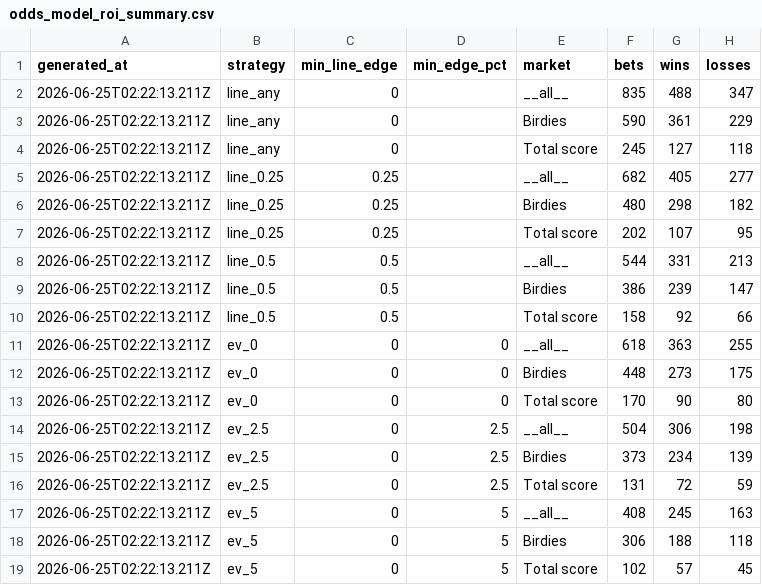
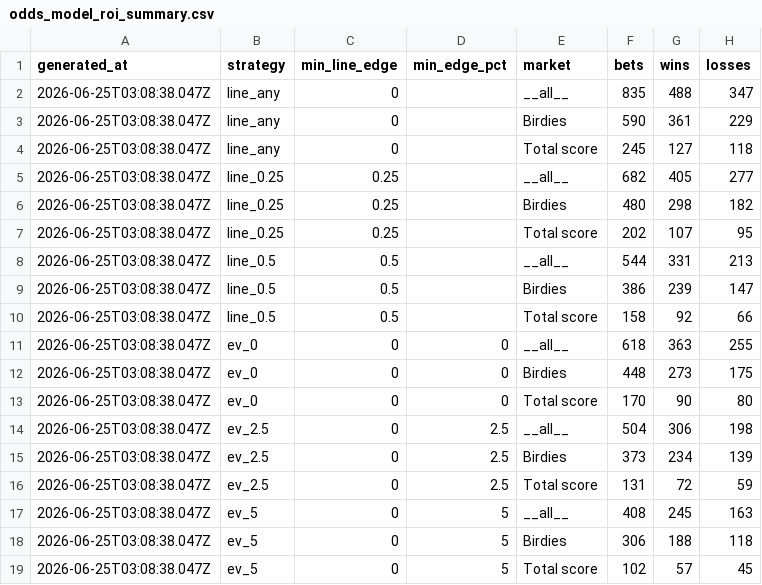
Before and after one commit to jriordan55/alpha-caddie, a CSV file: alpha-caddie-web/data/odds_model_roi_summary.csv, drawn as a sheet; only a part is shown; the diff names each change by its address in the sheet, - before the commit and + after, or states it on an @@ line.

```diff
--- a/alpha-caddie-web/data/odds_model_roi_summary.csv
+++ b/alpha-caddie-web/data/odds_model_roi_summary.csv
-A2:A19 (generated_at): 2026-06-25T02:22:13.211Z
+A2:A19 (generated_at): 2026-06-25T03:08:38.047Z
```
Also changed, not shown: 19 other files.
